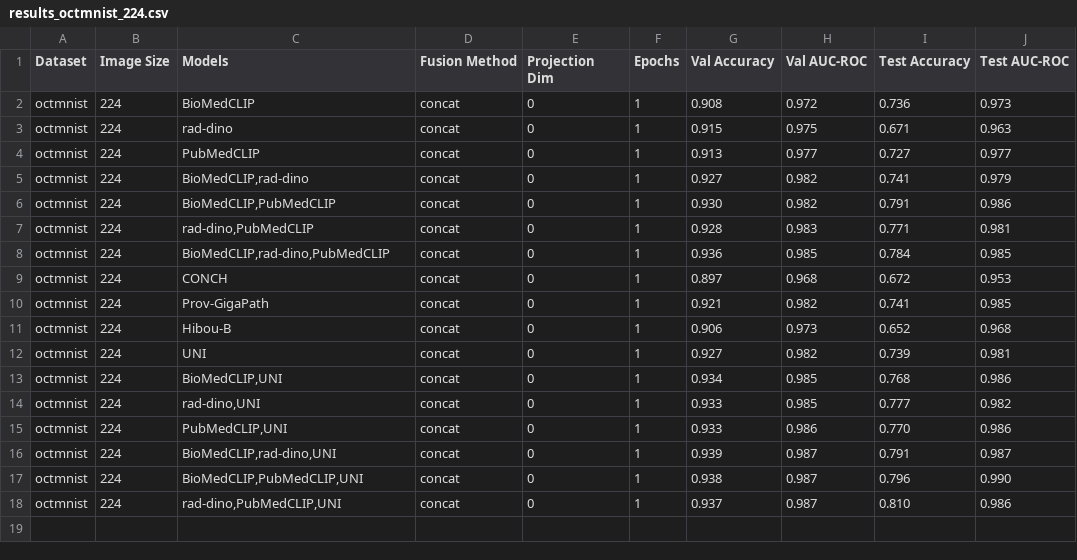
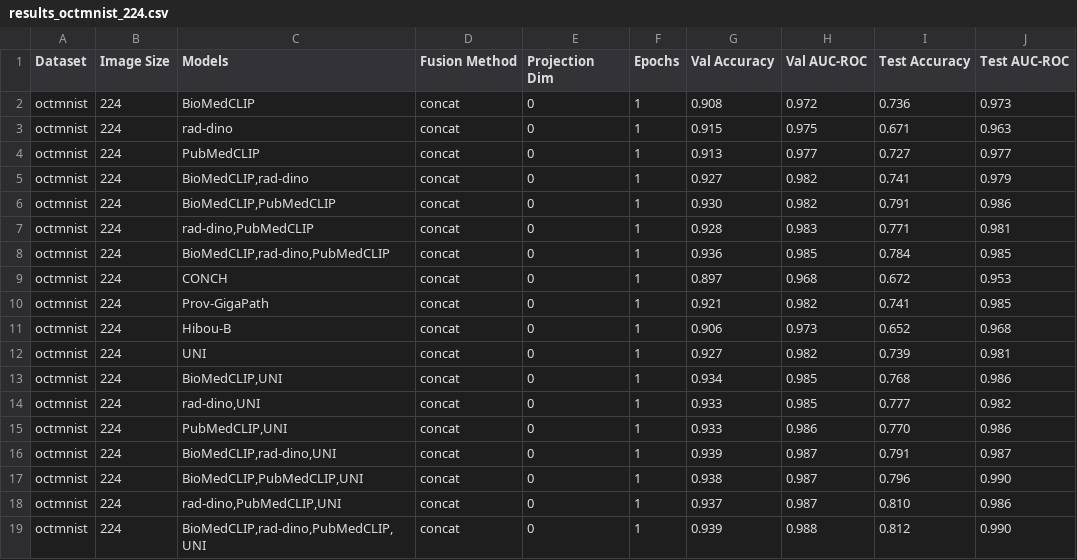
Before and after one commit to mnhcorp/biofuse, a CSV file: results/results_octmnist_224.csv, drawn as a sheet; the diff names each change by its address in the sheet, - before the commit and + after, or states it on an @@ line.

```diff
--- a/results/results_octmnist_224.csv
+++ b/results/results_octmnist_224.csv
+row 19: octmnist | 224 | BioMedCLIP,rad-dino,PubMedCLIP,UNI | concat | 0 | 1 | 0.939 | 0.988 | 0.812 | 0.990
```
Also changed, not shown: results/results_breastmnist_28.csv, results/results_pathmnist_224.csv, 4 other files.
